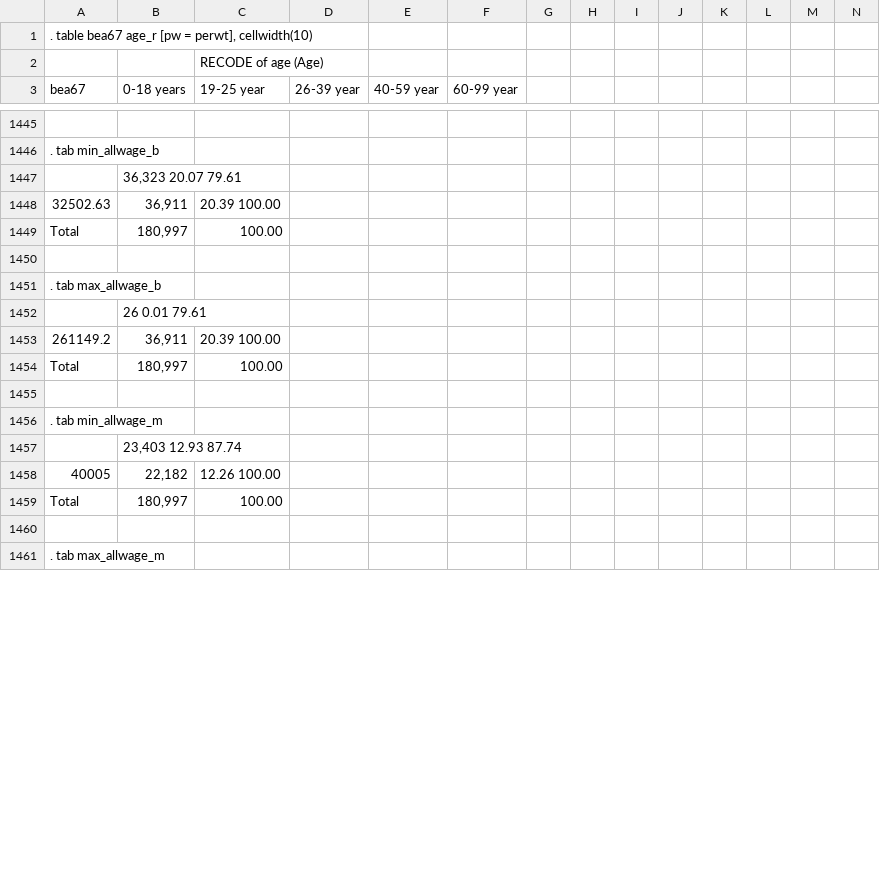
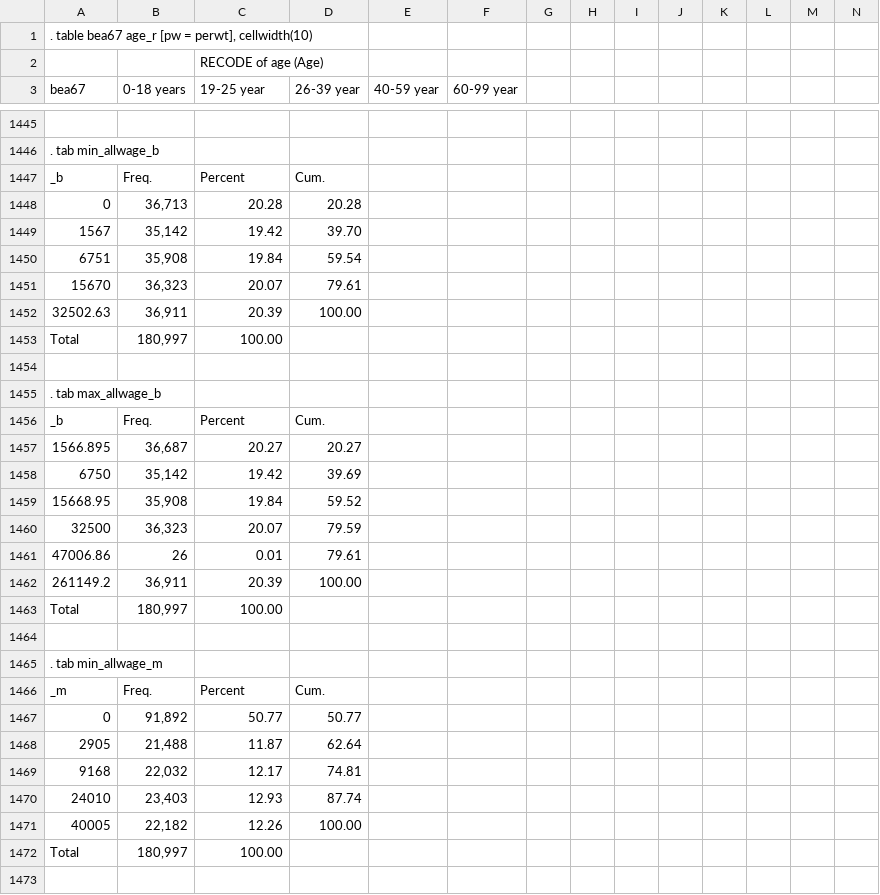
Before and after one commit to rcjara/Stata-Table-Parser, a CSV file: TestTables/bigfileout.csv, drawn as a sheet; only a part is shown, gaps mark what is left out; the shorter side is filled out with more unchanged rows; removed rows and columns are numbered as before the commit, all else as after; rows hold the shown columns only; the diff covers the shown part only; the diff names each change by its address in the sheet, - before the commit and + after, or states it on an @@ line.

```diff
--- a/TestTables/bigfileout.csv
+++ b/TestTables/bigfileout.csv
-row 1447:  | 36,323 20.07 79.61
-row 1448: 32502.63 | 36,911 | 20.39 100.00
+row 1447: _b | Freq. | Percent | Cum.
+row 1448: 0 | 36,713 | 20.28 | 20.28
+row 1449: 1567 | 35,142 | 19.42 | 39.70
+row 1450: 6751 | 35,908 | 19.84 | 59.54
+row 1451: 15670 | 36,323 | 20.07 | 79.61
+row 1452: 32502.63 | 36,911 | 20.39 | 100.00
-row 1452:  | 26 0.01 79.61
-row 1453: 261149.2 | 36,911 | 20.39 100.00
+row 1456: _b | Freq. | Percent | Cum.
+row 1457: 1566.895 | 36,687 | 20.27 | 20.27
+row 1458: 6750 | 35,142 | 19.42 | 39.69
+row 1459: 15668.95 | 35,908 | 19.84 | 59.52
+row 1460: 32500 | 36,323 | 20.07 | 79.59
+row 1461: 47006.86 | 26 | 0.01 | 79.61
+row 1462: 261149.2 | 36,911 | 20.39 | 100.00
-row 1457:  | 23,403 12.93 87.74
-row 1458: 40005 | 22,182 | 12.26 100.00
+row 1466: _m | Freq. | Percent | Cum.
+row 1467: 0 | 91,892 | 50.77 | 50.77
+row 1468: 2905 | 21,488 | 11.87 | 62.64
+row 1469: 9168 | 22,032 | 12.17 | 74.81
+row 1470: 24010 | 23,403 | 12.93 | 87.74
+row 1471: 40005 | 22,182 | 12.26 | 100.00
```
Also changed, not shown: 18 added rows and 6 removed rows elsewhere in this file, 14 other files.
